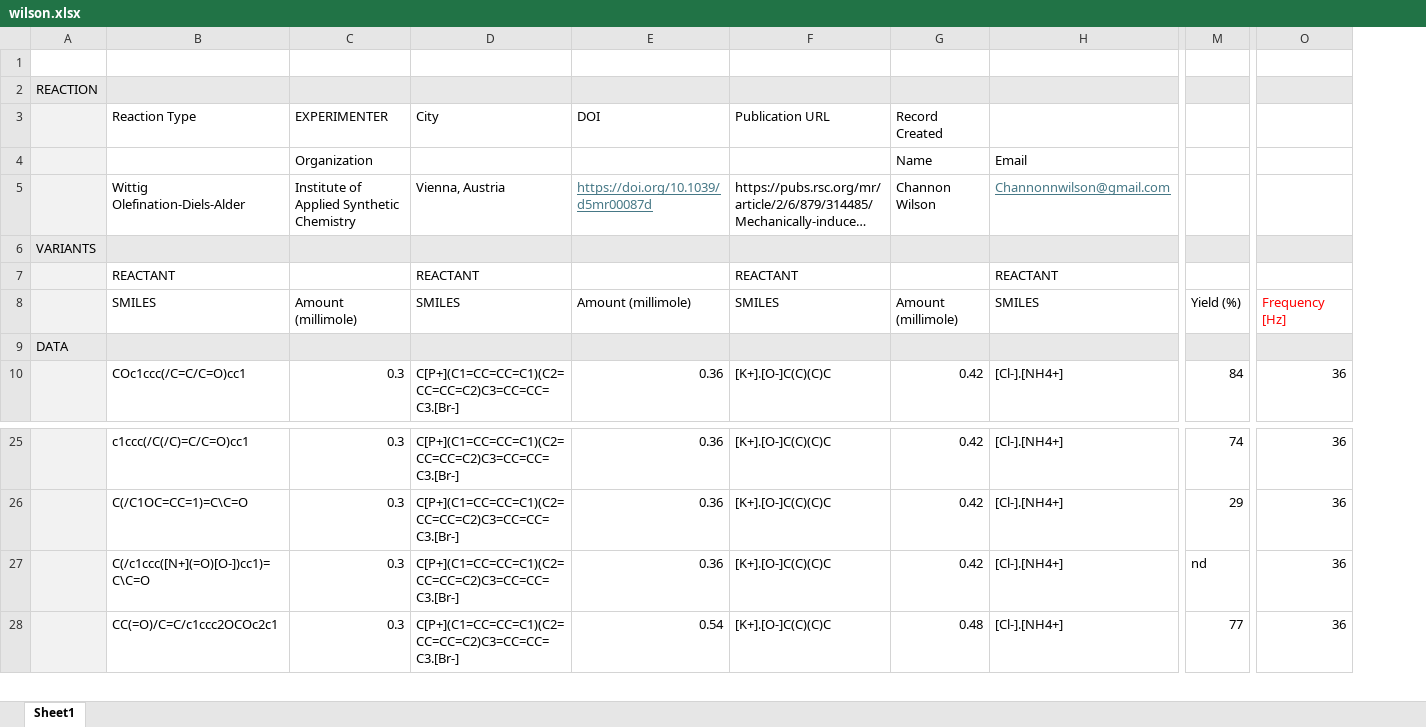
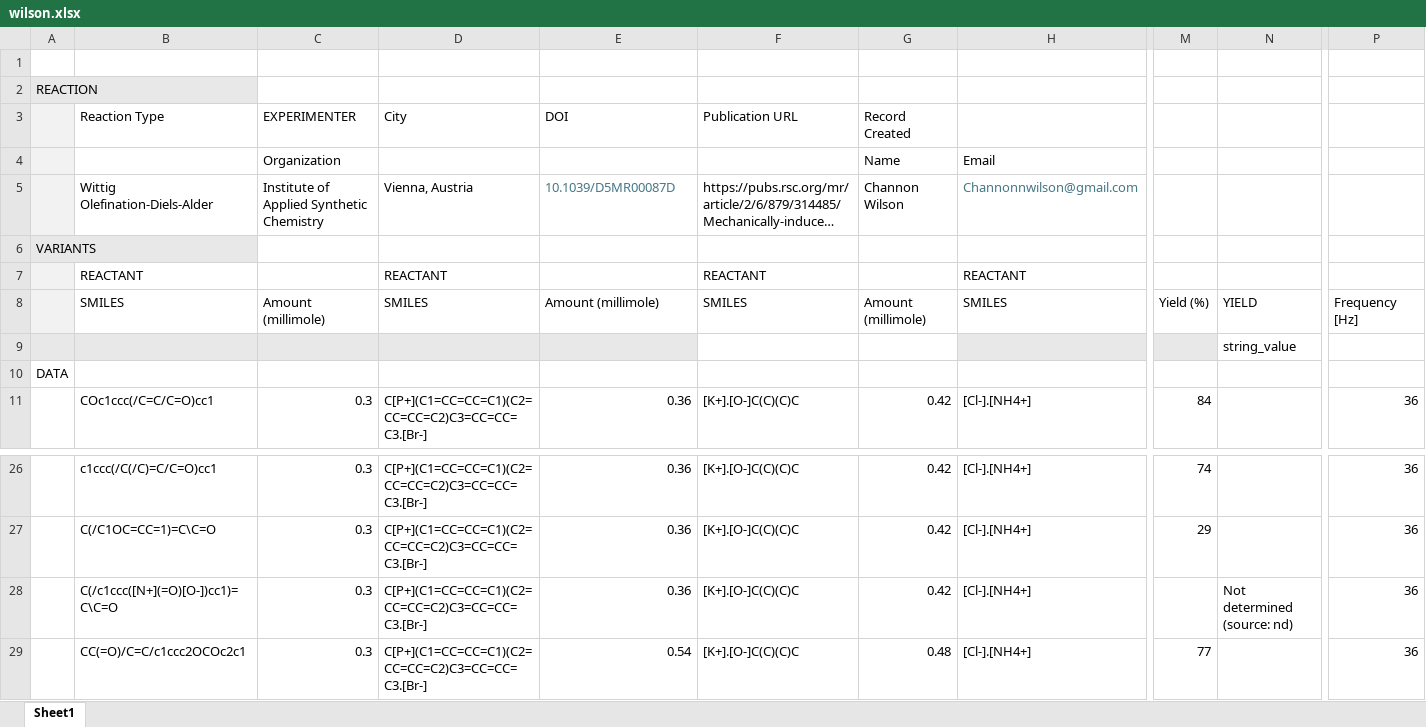
Before and after one commit to Center-for-Mechanical-Control-of-Chem/cmccdb-data, an Excel workbook: incomplete/reu/wilson.xlsx, sheet Sheet1, drawn as a sheet; only a part is shown, gaps mark what is left out; long unchanged cells end in …; values as stored, in another font and other column widths than the file's, no borders; removed rows and columns are numbered as before the commit, all else as after; rows hold the shown columns only; the diff covers the shown part only; the diff names each change by its address in the sheet, - before the commit and + after, or states it on an @@ line.

Commit message:
Data patches

```diff
--- a/incomplete/reu/wilson.xlsx (sheet Sheet1)
+++ b/incomplete/reu/wilson.xlsx (sheet Sheet1)
-column A, rows 2-9: REACTION |  |  |  | VARIANTS |  |  | DATA
+column A, rows 2-6: REACTION |  |  |  | VARIANTS; row 10: DATA
+column N, row 8: YIELD; row 28: Not determined (source: nd)
-B2:M2 fill: #E8E8E8
+B2:M2 fill: none
-P2 fill: #E8E8E8
+P2 fill: none
-E5: https://doi.org/10.1039/d5mr00087d
+E5: 10.1039/D5MR00087D
-E5 underline: on
+E5 underline: off
-H5 underline: on
+H5 underline: off
-B6:M6 fill: #E8E8E8
+B6:M6 fill: none
-P6 fill: #E8E8E8
+P6 fill: none
-P8 text colour: #FF0000
+P8 text colour: black
+row 9:  |  |  |  |  |  |  |  |  | string_value
-B10:M10 fill: #E8E8E8
+B10:M10 fill: none
-P10 fill: #E8E8E8
+P10 fill: none
-M28: nd
+M28: (empty)
```
Also changed, not shown: cell formats elsewhere in this sheet, incomplete/copper_10.1039.D3SC01591B.xlsx, incomplete/diels_alder_10.1126.science.adf5273.xlsx, 9 other files.
